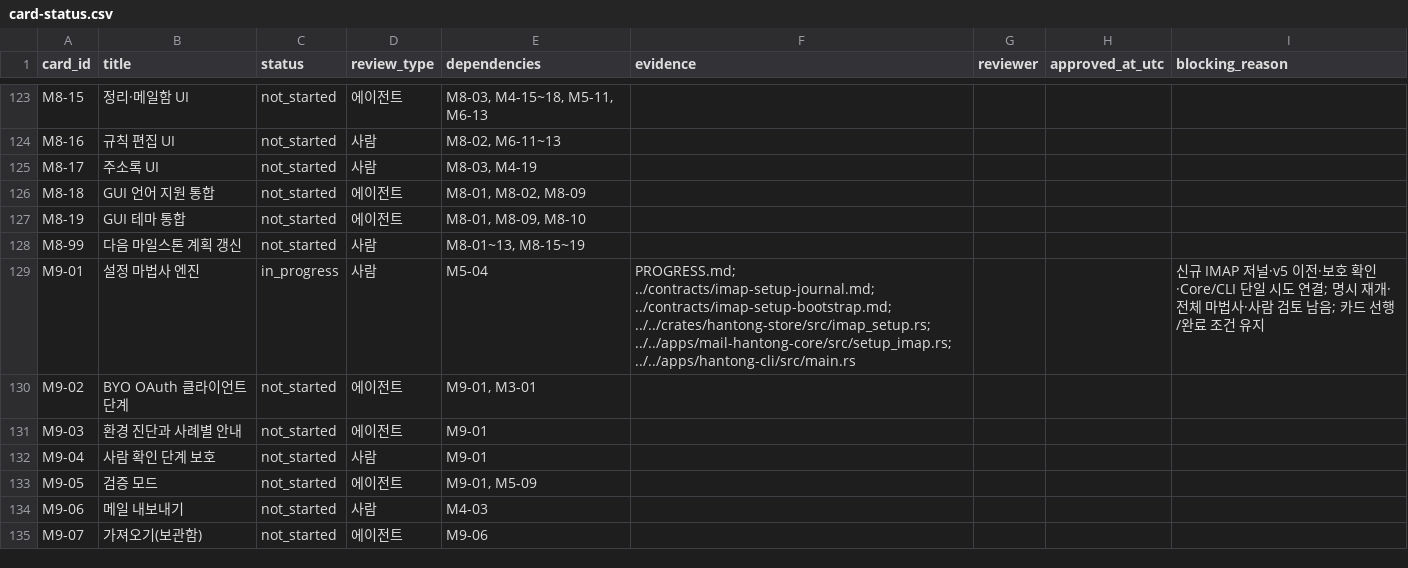
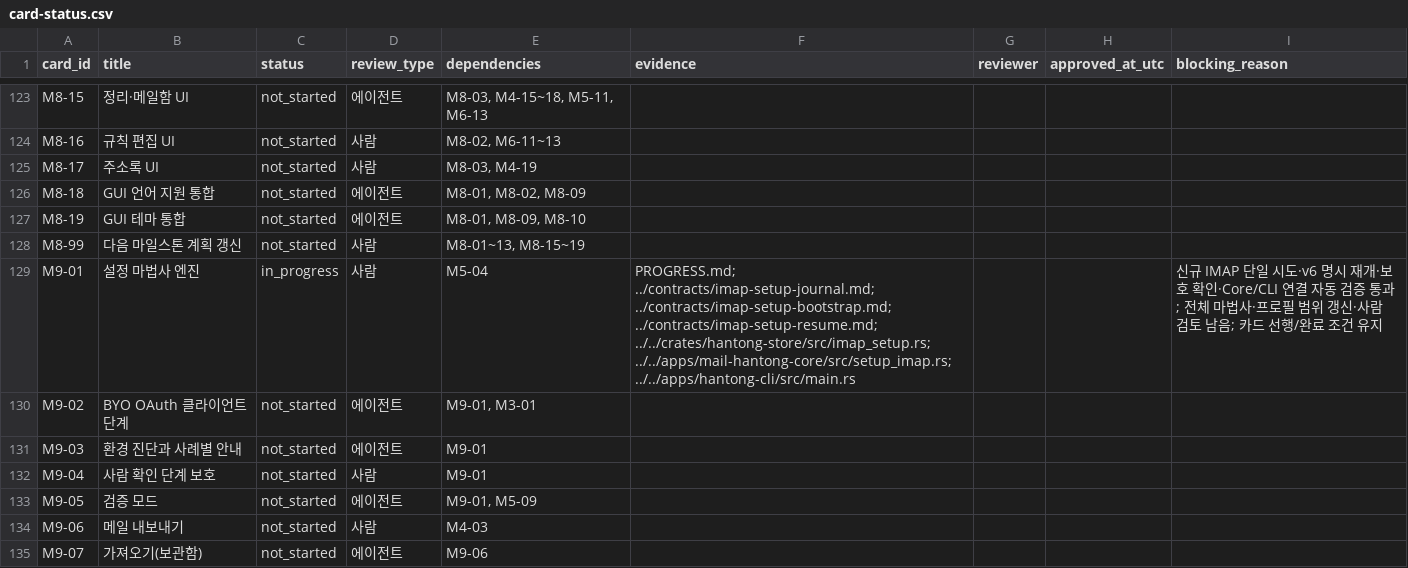
Before and after one commit to tz1012/mail-hantong, a CSV file: docs/latest/card-status.csv, drawn as a sheet; only a part is shown, gaps mark what is left out.

Commit message:
Add explicit IMAP setup resume with durable history

```diff
--- a/docs/latest/card-status.csv
+++ b/docs/latest/card-status.csv
@@ -128,3 +128,3 @@ M8-19,GUI 테마 통합,not_started,에이전트,"M8-01, M8-09, M8-10",,,,
 M8-99,다음 마일스톤 계획 갱신,not_started,사람,"M8-01~13, M8-15~19",,,,
-M9-01,설정 마법사 엔진,in_progress,사람,M5-04,PROGRESS.md; ../contracts/imap-setup-journal.md; ../contracts/imap-setup-bootstrap.md; ../../crates/hantong-store/src/imap_setup.rs; ../../apps/mail-hantong-core/src/setup_imap.rs; ../../apps/hantong-cli/src/main.rs,,,신규 IMAP 저널·v5 이전·보호 확인·Core/CLI 단일 시도 연결; 명시 재개·전체 마법사·사람 검토 남음; 카드 선행/완료 조건 유지
+M9-01,설정 마법사 엔진,in_progress,사람,M5-04,PROGRESS.md; ../contracts/imap-setup-journal.md; ../contracts/imap-setup-bootstrap.md; ../contracts/imap-setup-resume.md; ../../crates/hantong-store/src/imap_setup.rs; ../../apps/mail-hantong-core/src/setup_imap.rs; ../../apps/hantong-cli/src/main.rs,,,신규 IMAP 단일 시도·v6 명시 재개·보호 확인·Core/CLI 연결 자동 검증 통과; 전체 마법사·프로필 범위 갱신·사람 검토 남음; 카드 선행/완료 조건 유지
 M9-02,BYO OAuth 클라이언트 단계,not_started,에이전트,"M9-01, M3-01",,,,
```
Also changed, not shown: 35 other files.
